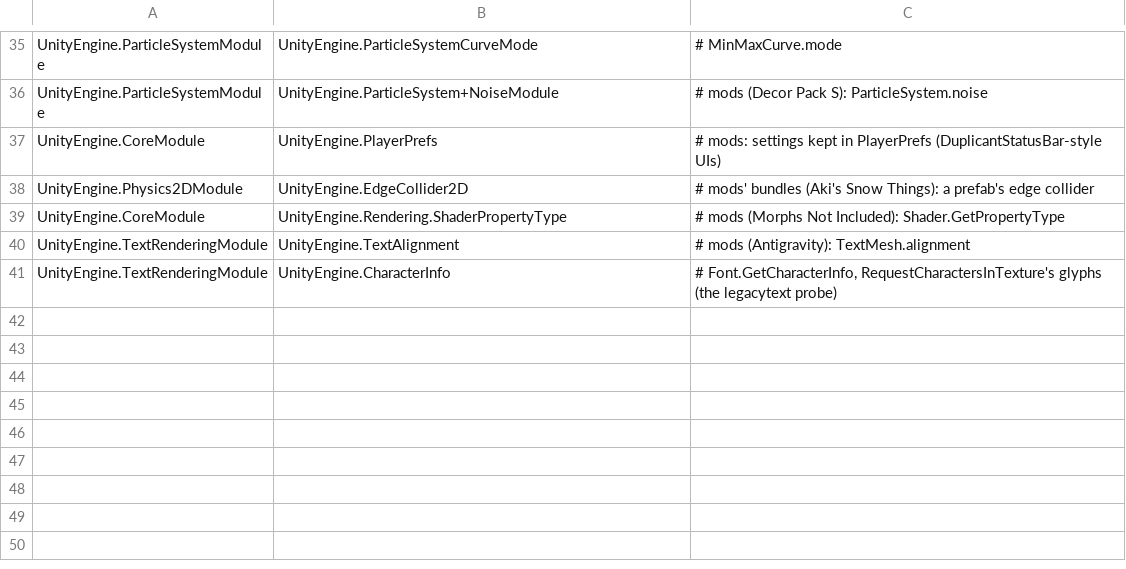
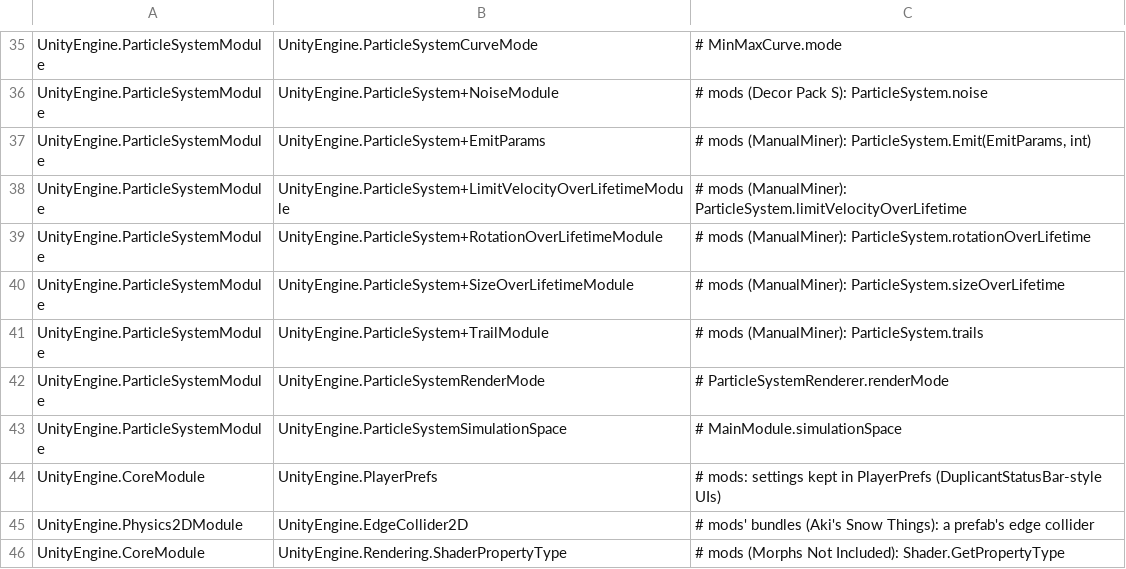
Before and after one commit to tigin-backwards/oni-brutal, a TSV file: src/OniMoono.UnityEngine/engine-required-types.tsv, drawn as a sheet; only a part is shown, gaps mark what is left out; the shorter side is filled out with more unchanged rows; the diff names each change by its address in the sheet, - before the commit and + after, or states it on an @@ line.

Commit message:
engine: particle emit params, velocity limit and rotation as measured
ManualMiner builds its laser's sparks by script: a ParticleSystem added
with AddComponent, set to world space without emission, given a
velocity limit, size and rotation over lifetime and trails, and fed
with Emit(EmitParams, count) every frame. Ours lacked those modules and
the colony stopped on a TypeLoadException as the laser was made.

The probe particleemit (tools/UnityProbe) measured in the original:
Emit's set parameters as given in simulation space, a set position
without the shape (and its direction: +Z) unless applyShapeToPosition;
a stopped or never-played system plays, without emitting, until its
particles die; the speed over the limit shrinks by (1 - dampen) every
1/30 s before the particle moves; rotation over lifetime in radians a
second; Simulate without a fixed step in equal steps; the modules'
defaults on a new component, and dampen and trail ratio kept in [0, 1].

```diff
--- a/src/OniMoono.UnityEngine/engine-required-types.tsv
+++ b/src/OniMoono.UnityEngine/engine-required-types.tsv
+row 37: UnityEngine.ParticleSystemModule | UnityEngine.ParticleSystem+EmitParams | # mods (ManualMiner): ParticleSystem.Emit(EmitParams, int)
+row 38: UnityEngine.ParticleSystemModule | UnityEngine.ParticleSystem+LimitVelocityOverLifetimeModule | # mods (ManualMiner): ParticleSystem.limitVelocityOverLifetime
+row 39: UnityEngine.ParticleSystemModule | UnityEngine.ParticleSystem+RotationOverLifetimeModule | # mods (ManualMiner): ParticleSystem.rotationOverLifetime
+row 40: UnityEngine.ParticleSystemModule | UnityEngine.ParticleSystem+SizeOverLifetimeModule | # mods (ManualMiner): ParticleSystem.sizeOverLifetime
+row 41: UnityEngine.ParticleSystemModule | UnityEngine.ParticleSystem+TrailModule | # mods (ManualMiner): ParticleSystem.trails
+row 42: UnityEngine.ParticleSystemModule | UnityEngine.ParticleSystemRenderMode | # ParticleSystemRenderer.renderMode
+row 43: UnityEngine.ParticleSystemModule | UnityEngine.ParticleSystemSimulationSpace | # MainModule.simulationSpace
```
Also changed, not shown: 10 other files.
